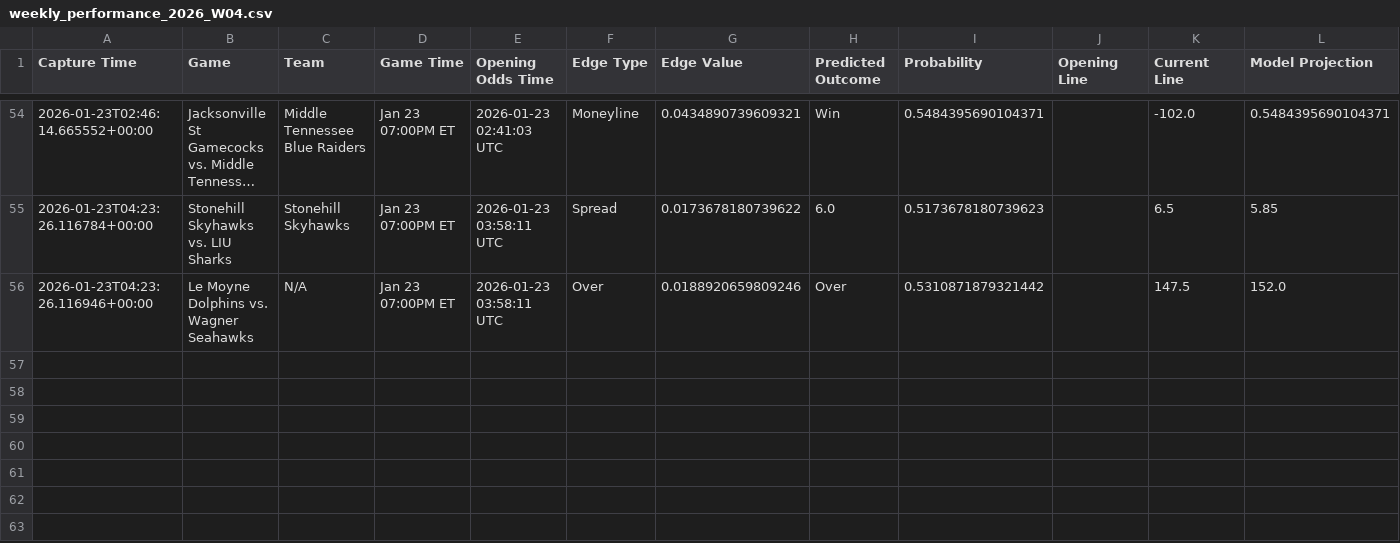
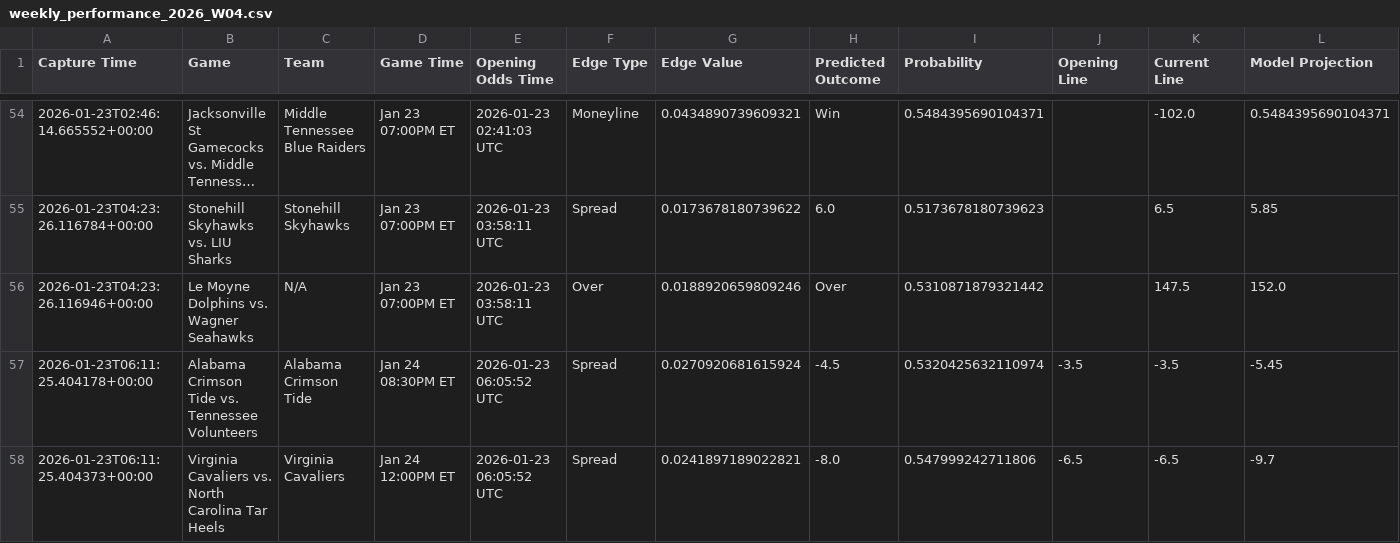
Before and after one commit to trashduty/kp_test, a CSV file: performance_tracking/weekly_performance_2026_W04.csv, drawn as a sheet; only a part is shown, gaps mark what is left out; long unchanged cells end in ….

```diff
--- a/performance_tracking/weekly_performance_2026_W04.csv
+++ b/performance_tracking/weekly_performance_2026_W04.csv
@@ -56 +56,3 @@ Capture Time,Game,Team,Game Time,Opening Odds Time,Edge Type,Edge Value,Predicte
 2026-01-23T04:23:26.116946+00:00,Le Moyne Dolphins vs. Wagner Seahawks,N/A,Jan 23 07:00PM ET,2026-01-23 03:58:11 UTC,Over,0.0188920659809246,Over,0.5310871879321442,,147.5,152.0
+2026-01-23T06:11:25.404178+00:00,Alabama Crimson Tide vs. Tennessee Volunteers,Alabama Crimson Tide,Jan 24 08:30PM ET,2026-01-23 06:05:52 UTC,Spread,0.0270920681615924,-4.5,0.5320425632110974,-3.5,-3.5,-5.45
+2026-01-23T06:11:25.404373+00:00,Virginia Cavaliers vs. North Carolina Tar Heels,Virginia Cavaliers,Jan 24 12:00PM ET,2026-01-23 06:05:52 UTC,Spread,0.0241897189022821,-8.0,0.547999242711806,-6.5,-6.5,-9.7
```
Also changed, not shown: 1 other file.
